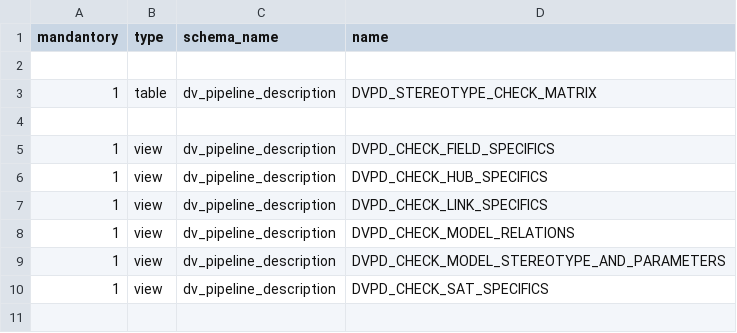
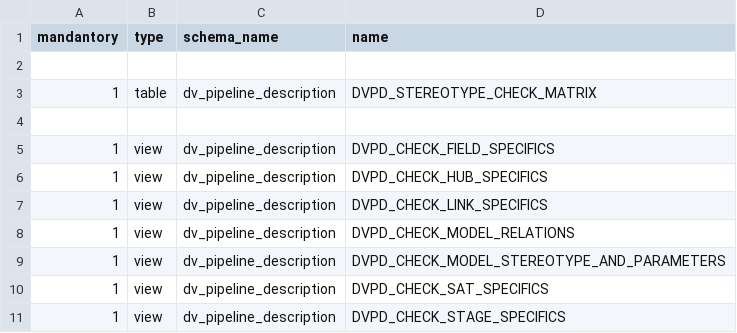
Before and after one commit to cimt-ag/data_vault_pipelinedescription, a CSV file: datamodel/jobless_deployment/00_dvpd_80_deploy_dvpd_checks_base.csv, drawn as a sheet.

```diff
--- a/datamodel/jobless_deployment/00_dvpd_80_deploy_dvpd_checks_base.csv
+++ b/datamodel/jobless_deployment/00_dvpd_80_deploy_dvpd_checks_base.csv
@@ -10 +10,2 @@ mandantory,type,schema_name,name
 1,view,dv_pipeline_description,DVPD_CHECK_SAT_SPECIFICS
+1,view,dv_pipeline_description,DVPD_CHECK_STAGE_SPECIFICS
```
Also changed, not shown: datamodel/jobless_deployment/00_dvpd_00_deploy_dvpd_base.csv, 13 other files.
